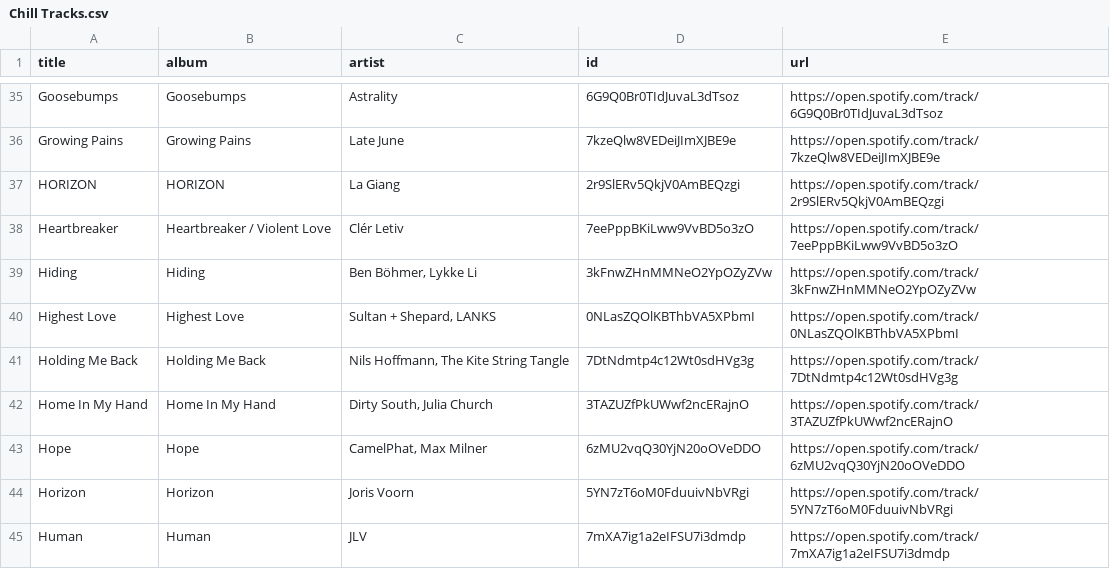
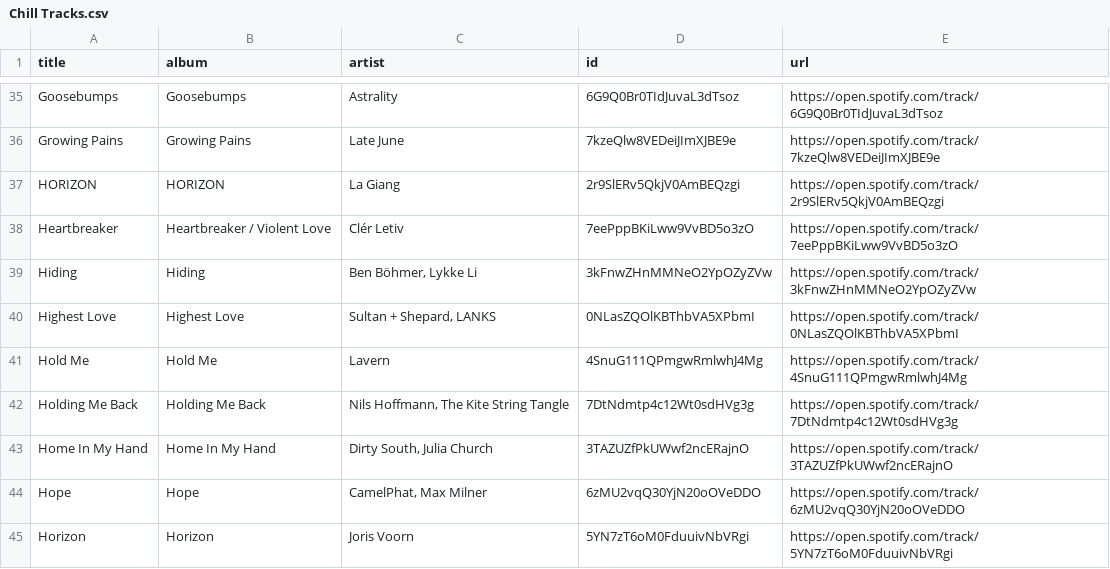
Before and after one commit to unex/dews_beats, a CSV file: playlists/Chill Tracks.csv, drawn as a sheet; only a part is shown, gaps mark what is left out; the shorter side is filled out with more unchanged rows; the diff covers the shown part only.

```diff
--- a/playlists/Chill Tracks.csv
+++ b/playlists/Chill Tracks.csv
@@ -40,2 +40,3 @@ Hiding,Hiding,"Ben Böhmer, Lykke Li",3kFnwZHnMMNeO2YpOZyZVw,https://open.spotif
 Highest Love,Highest Love,"Sultan + Shepard, LANKS",0NLasZQOlKBThbVA5XPbmI,https://open.spotify.com/track/0NLasZQOlKBThbVA5XPbmI
+Hold Me,Hold Me,Lavern,4SnuG111QPmgwRmlwhJ4Mg,https://open.spotify.com/track/4SnuG111QPmgwRmlwhJ4Mg
 Holding Me Back,Holding Me Back,"Nils Hoffmann, The Kite String Tangle",7DtNdmtp4c12Wt0sdHVg3g,https://open.spotify.com/track/7DtNdmtp4c12Wt0sdHVg3g
```
Also changed, not shown: 3 added rows and 4 removed rows elsewhere in this file, playlists/Release Radar.csv, playlists/Tech House Operator.csv, 1 other file.
